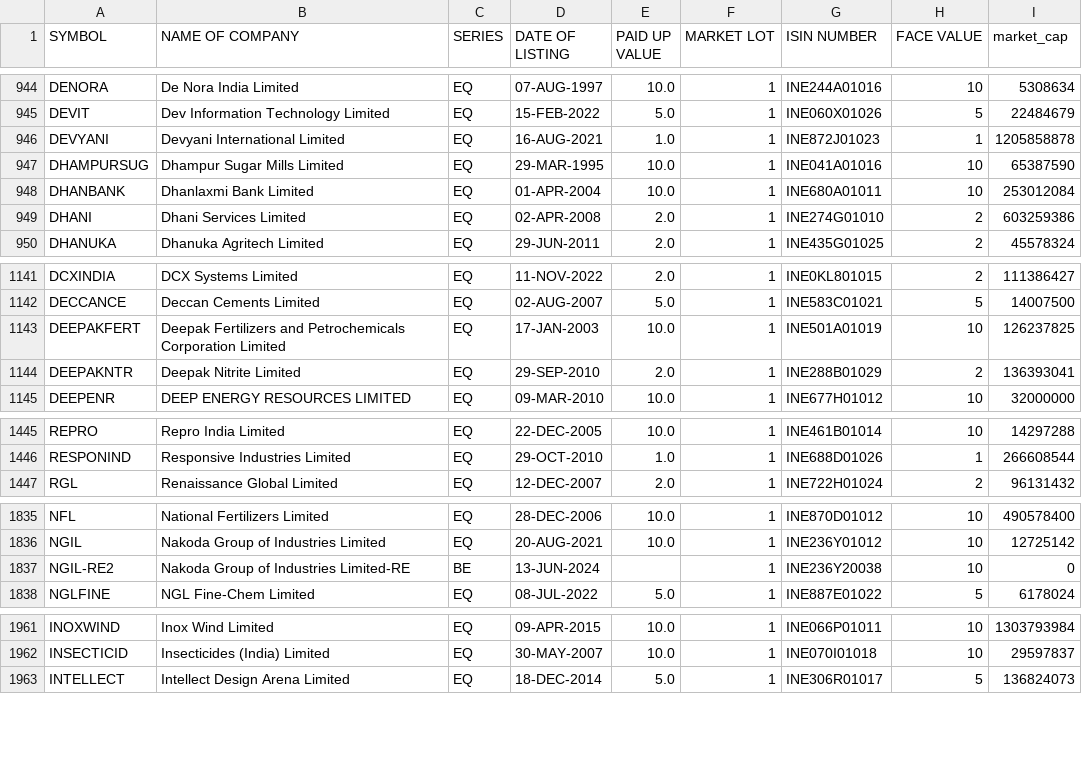
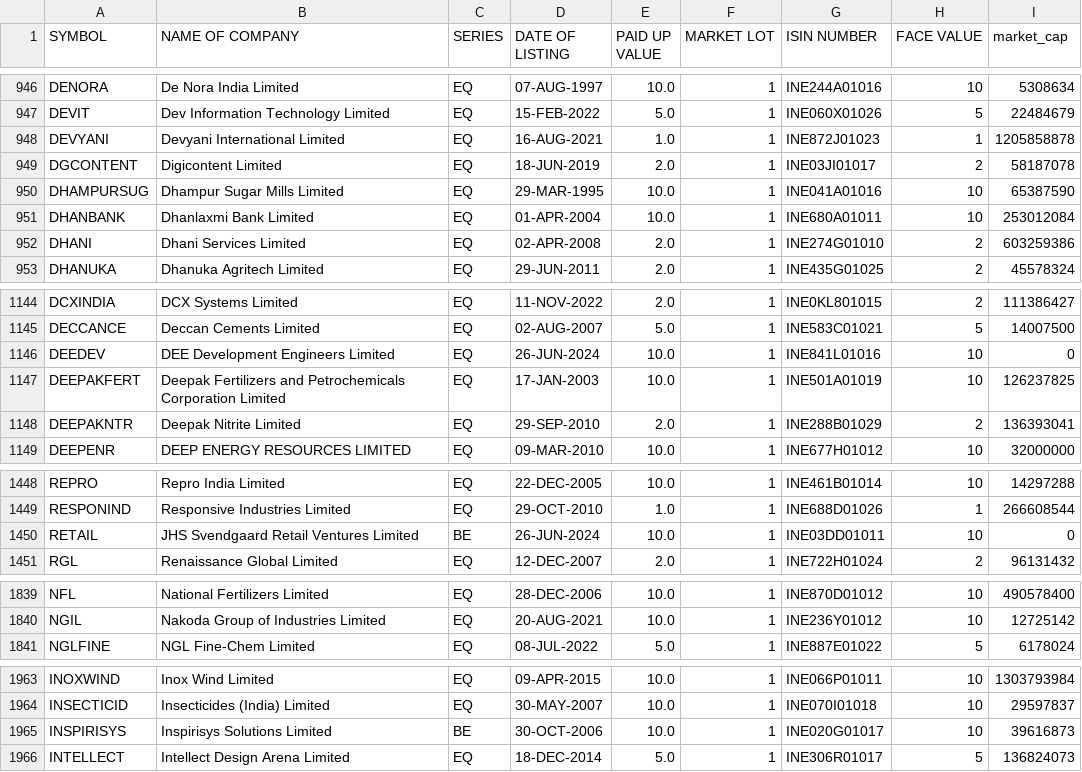
Before and after one commit to sggovtech/githubactions2, a CSV file: combined_instruments_N.csv, drawn as a sheet; only a part is shown, gaps mark what is left out; removed rows and columns are numbered as before the commit, all else as after; the diff covers the shown part only; the diff names each change by its address in the sheet, - before the commit and + after, or states it on an @@ line.

```diff
--- a/combined_instruments_N.csv
+++ b/combined_instruments_N.csv
+row 949: DGCONTENT | Digicontent Limited | EQ | 18-JUN-2019 | 2.0 | 1 | INE03JI01017 | 2 | 58187078
+row 1146: DEEDEV | DEE Development Engineers Limited | EQ | 26-JUN-2024 | 10.0 | 1 | INE841L01016 | 10 | 0
+row 1450: RETAIL | JHS Svendgaard Retail Ventures Limited | BE | 26-JUN-2024 | 10.0 | 1 | INE03DD01011 | 10 | 0
-row 1837: NGIL-RE2 | Nakoda Group of Industries Limited-RE | BE | 13-JUN-2024 |  | 1 | INE236Y20038 | 10 | 0
+row 1965: INSPIRISYS | Inspirisys Solutions Limited | BE | 30-OCT-2006 | 10.0 | 1 | INE020G01017 | 10 | 39616873
```
Also changed, not shown: 3 added rows, 2 removed rows, 9 moved rows and 21 edited cells elsewhere in this file.
